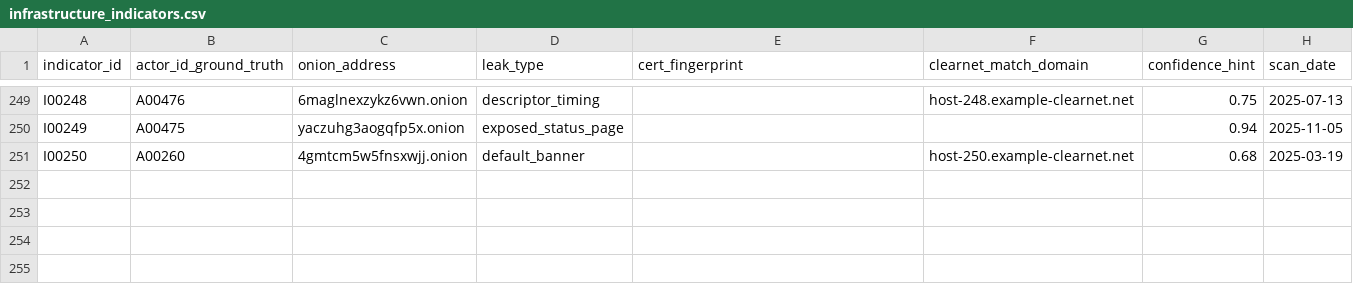
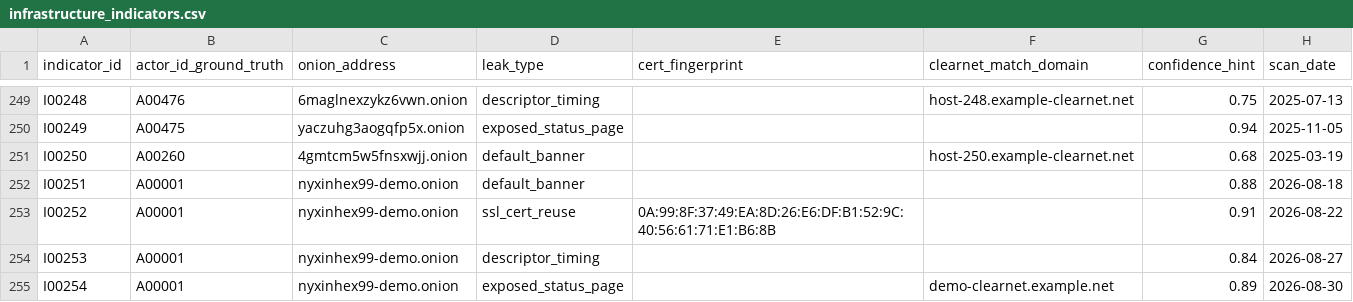
Before and after one commit to ParveshTanwarr/DeCypher, a CSV file: data/infrastructure_indicators.csv, drawn as a sheet; only a part is shown, gaps mark what is left out; the diff names each change by its address in the sheet, - before the commit and + after, or states it on an @@ line.

Commit message:
data: add synthetic infrastructure evidence for A00001

```diff
--- a/data/infrastructure_indicators.csv
+++ b/data/infrastructure_indicators.csv
+row 252: I00251 | A00001 | nyxinhex99-demo.onion | default_banner |  |  | 0.88 | 2026-08-18
+row 253: I00252 | A00001 | nyxinhex99-demo.onion | ssl_cert_reuse | 0A:99:8F:37:49:EA:8D:26:E6:DF:B1:52:9C:40:56:61:71:E1:B6:8B |  | 0.91 | 2026-08-22
+row 254: I00253 | A00001 | nyxinhex99-demo.onion | descriptor_timing |  |  | 0.84 | 2026-08-27
+row 255: I00254 | A00001 | nyxinhex99-demo.onion | exposed_status_page |  | demo-clearnet.example.net | 0.89 | 2026-08-30
```
